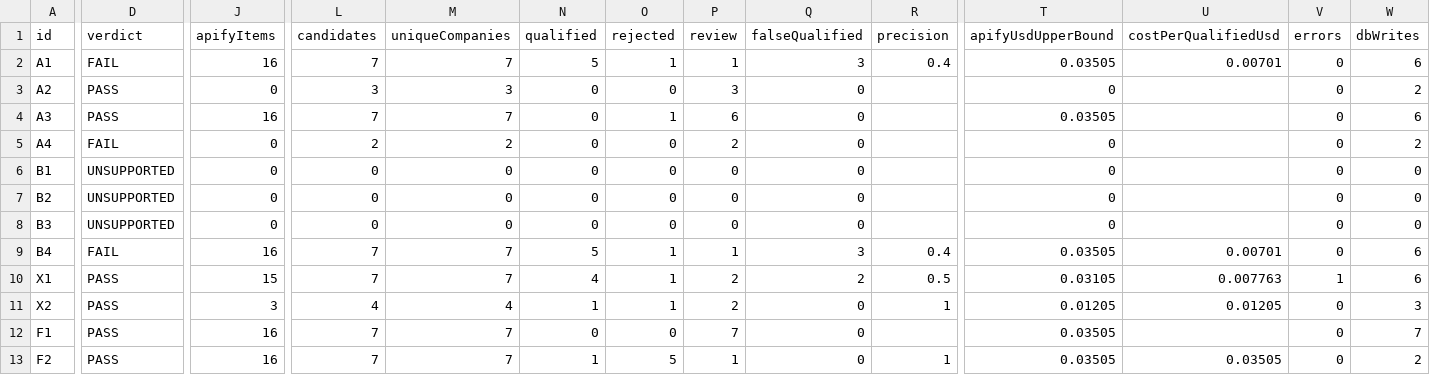
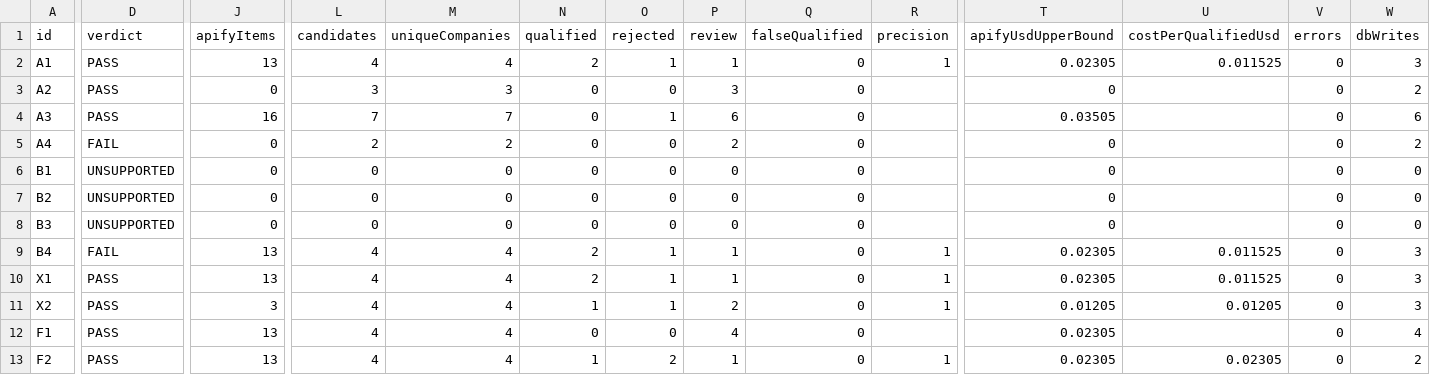
Before and after one commit to kathmanducreatives-code/aiworforce-platfrom, a CSV file: docs/benchmarks/discovery-baseline/baseline.csv, drawn as a sheet; only a part is shown, gaps mark what is left out; the diff covers the shown part only; the diff names each change by its address in the sheet, - before the commit and + after, or states it on an @@ line.

```diff
--- a/docs/benchmarks/discovery-baseline/baseline.csv
+++ b/docs/benchmarks/discovery-baseline/baseline.csv
-D2 (verdict): FAIL
+D2 (verdict): PASS
-J2 (apifyItems): 16
+J2 (apifyItems): 13
-L2 (candidates): 7
+L2 (candidates): 4
-M2 (uniqueCompanies): 7
+M2 (uniqueCompanies): 4
-N2 (qualified): 5
+N2 (qualified): 2
-Q2 (falseQualified): 3
+Q2 (falseQualified): 0
-R2 (precision): 0.4
+R2 (precision): 1
-T2 (apifyUsdUpperBound): 0.03505
+T2 (apifyUsdUpperBound): 0.02305
-U2 (costPerQualifiedUsd): 0.00701
+U2 (costPerQualifiedUsd): 0.011525
-W2 (dbWrites): 6
+W2 (dbWrites): 3
-J9 (apifyItems): 16
+J9 (apifyItems): 13
-L9:L10 (candidates): 7
+L9:L10 (candidates): 4
-M9:M10 (uniqueCompanies): 7
+M9:M10 (uniqueCompanies): 4
-N9 (qualified): 5
+N9 (qualified): 2
-Q9 (falseQualified): 3
+Q9 (falseQualified): 0
-R9 (precision): 0.4
+R9 (precision): 1
-T9 (apifyUsdUpperBound): 0.03505
+T9 (apifyUsdUpperBound): 0.02305
-U9 (costPerQualifiedUsd): 0.00701
+U9 (costPerQualifiedUsd): 0.011525
-W9:W10 (dbWrites): 6
+W9:W10 (dbWrites): 3
-J10 (apifyItems): 15
+J10 (apifyItems): 13
-N10 (qualified): 4
+N10 (qualified): 2
-P10 (review): 2
+P10 (review): 1
-Q10 (falseQualified): 2
+Q10 (falseQualified): 0
-R10 (precision): 0.5
+R10 (precision): 1
-T10 (apifyUsdUpperBound): 0.03105
+T10 (apifyUsdUpperBound): 0.02305
-U10 (costPerQualifiedUsd): 0.007763
+U10 (costPerQualifiedUsd): 0.011525
-V10 (errors): 1
+V10 (errors): 0
-J12:J13 (apifyItems): 16
+J12:J13 (apifyItems): 13
-L12:L13 (candidates): 7
+L12:L13 (candidates): 4
-M12:M13 (uniqueCompanies): 7
+M12:M13 (uniqueCompanies): 4
-P12 (review): 7
+P12 (review): 4
-T12:T13 (apifyUsdUpperBound): 0.03505
+T12:T13 (apifyUsdUpperBound): 0.02305
-W12 (dbWrites): 7
+W12 (dbWrites): 4
-O13 (rejected): 5
+O13 (rejected): 2
-U13 (costPerQualifiedUsd): 0.03505
+U13 (costPerQualifiedUsd): 0.02305
```
Also changed, not shown: 45 edited cells elsewhere in this file, 10 other files.
